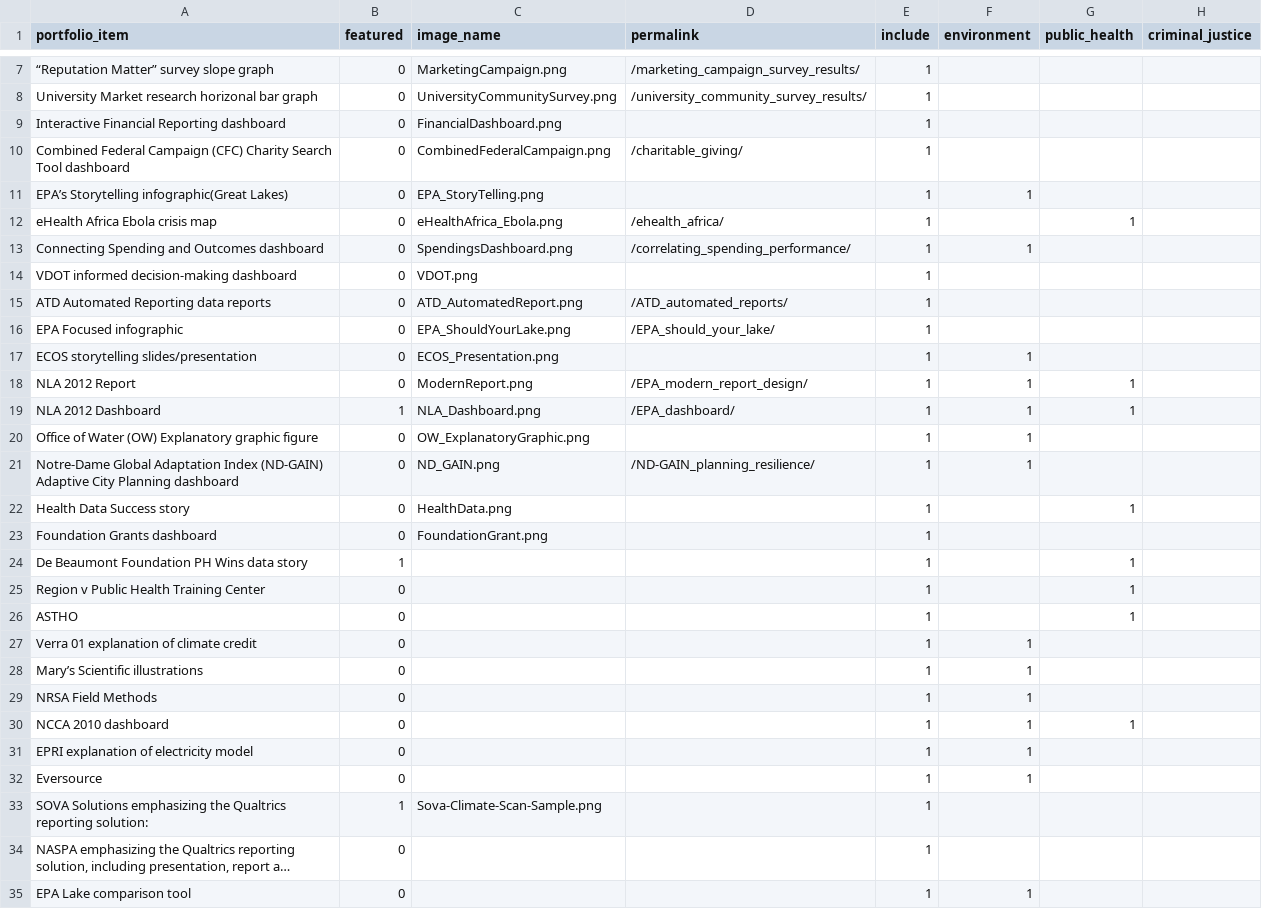
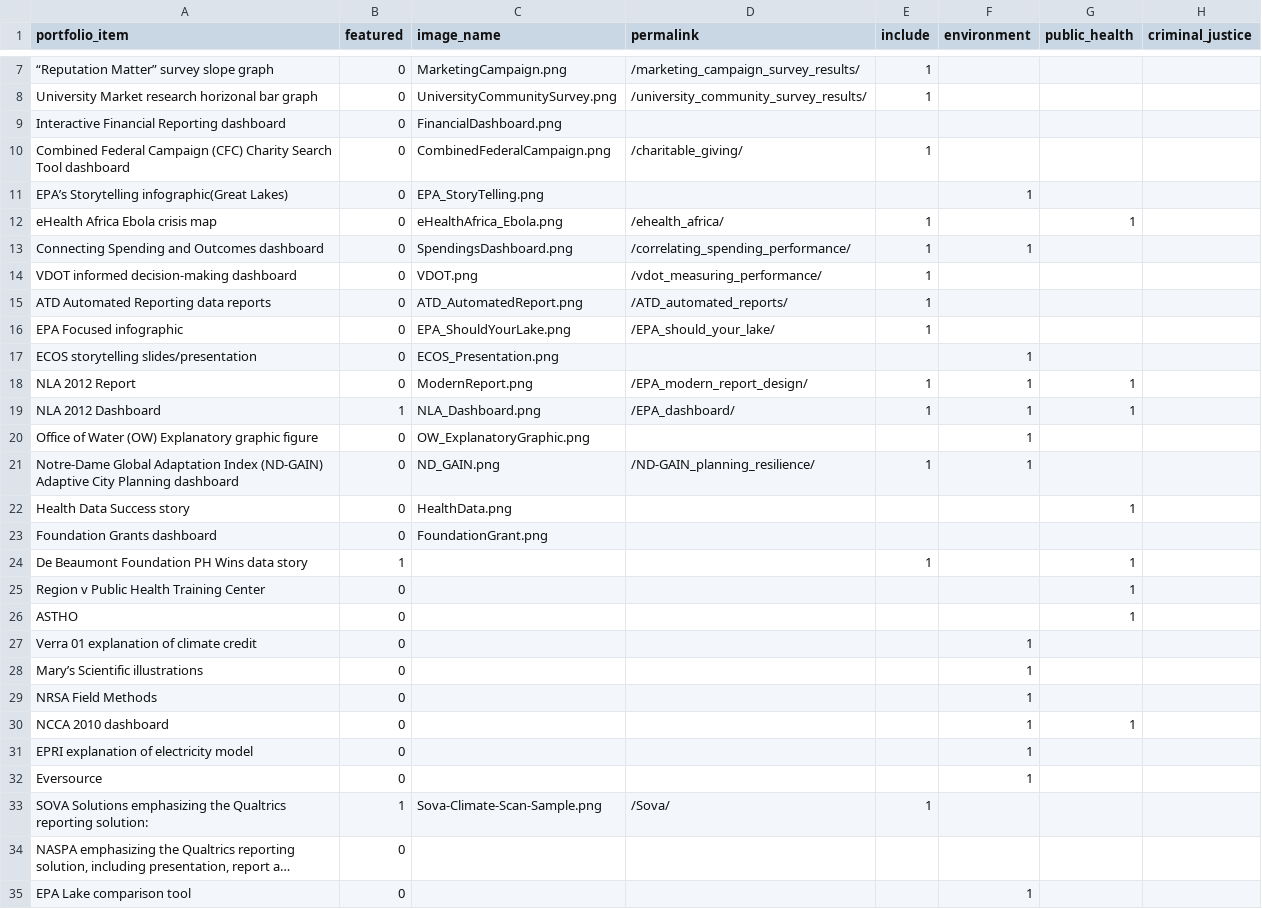
Before and after one commit to crow-insight/crow-insight.github.io, a CSV file: assets/data/portfolio_tags.csv, drawn as a sheet; only a part is shown, gaps mark what is left out; long unchanged cells end in …; the diff covers the shown part only; the diff names each change by its address in the sheet, - before the commit and + after, or states it on an @@ line.

```diff
--- a/assets/data/portfolio_tags.csv
+++ b/assets/data/portfolio_tags.csv
-E9 (include): 1
+E9 (include): (empty)
-E11 (include): 1
+E11 (include): (empty)
-D14 (permalink): (empty)
+D14 (permalink): /vdot_measuring_performance/
-E17 (include): 1
+E17 (include): (empty)
-E20 (include): 1
+E20 (include): (empty)
-E22:E23 (include): 1
+E22:E23 (include): (empty)
-E25:E32 (include): 1
+E25:E32 (include): (empty)
-D33 (permalink): (empty)
+D33 (permalink): /Sova/
-E34:E35 (include): 1
+E34:E35 (include): (empty)
```
Also changed, not shown: 1 edited cell elsewhere in this file, assets/data/clients_tags.csv, 21 other files.
